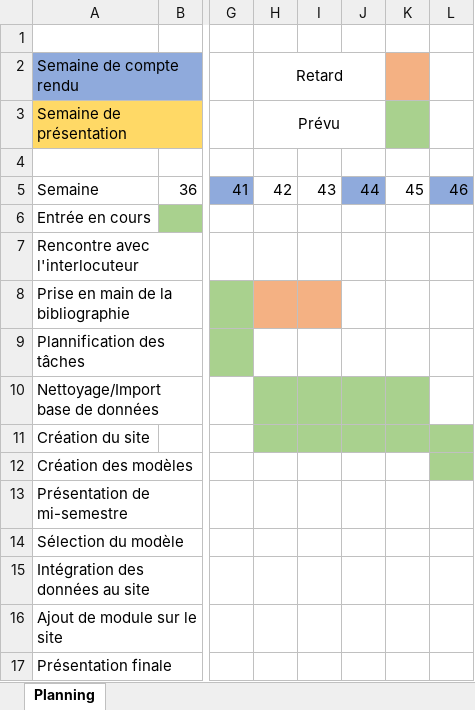
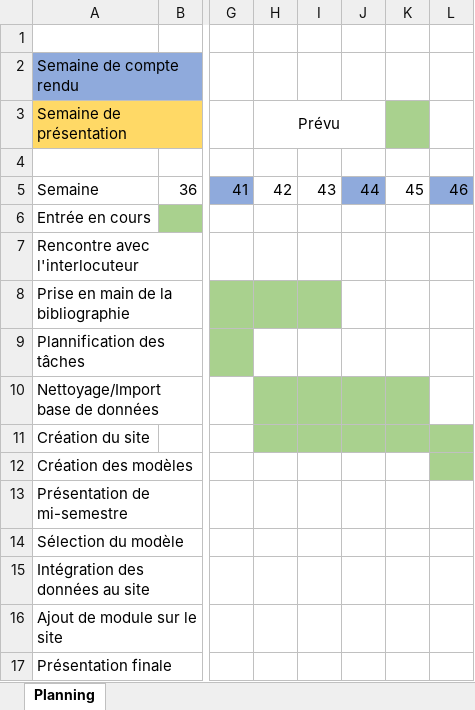
Before and after one commit to Mattt29/TER_Art, an Excel workbook: Rendus/Planning.xlsx, sheet Planning, drawn as a sheet; only a part is shown, gaps mark what is left out; values as stored, in another font and other column widths than the file's, no borders; the diff names each change by its address in the sheet, - before the commit and + after, or states it on an @@ line.

Commit message:
Mise à jour du planning

```diff
--- a/Rendus/Planning.xlsx (sheet Planning)
+++ b/Rendus/Planning.xlsx (sheet Planning)
-H2 (Prévu): Retard
+H2 (Prévu): (empty)
-H2:J2 merged
-K2 fill: #F4B183
+K2 fill: none
-H8:I8 fill: #F4B183
+H8:I8 fill: #A9D18E
```
